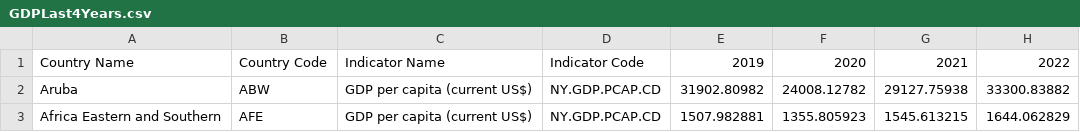
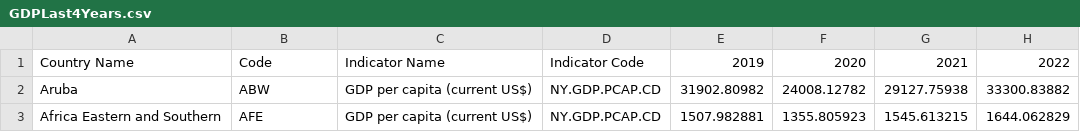
Before and after one commit to cghss/ABS, a CSV file: GDPLast4Years.csv, drawn as a sheet; only a part is shown.

```diff
--- a/GDPLast4Years.csv
+++ b/GDPLast4Years.csv
@@ -1,2 +1,2 @@
-Country Name,Country Code,Indicator Name,Indicator Code,2019,2020,2021,2022
+Country Name,Code,Indicator Name,Indicator Code,2019,2020,2021,2022
 Aruba,ABW,GDP per capita (current US$),NY.GDP.PCAP.CD,31902.80982,24008.12782,29127.75938,33300.83882
```
Also changed, not shown: 1 other file.
